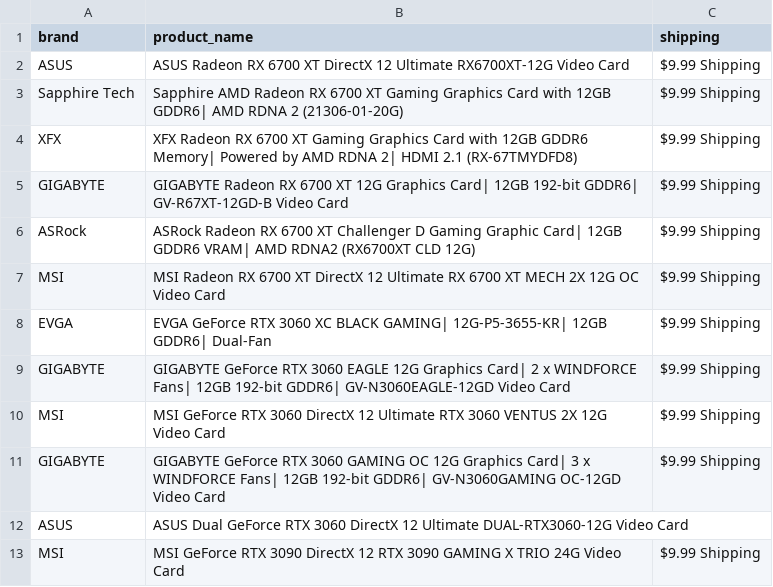
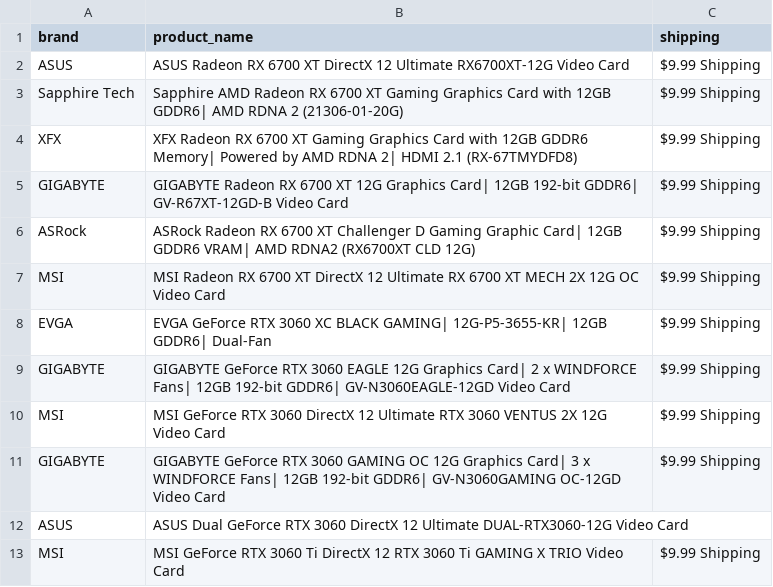
Before and after one commit to edwsqa/Crawler, a CSV file: files/products2.csv, drawn as a sheet.

Commit message:
Automatic commit and push

```diff
--- a/files/products2.csv
+++ b/files/products2.csv
@@ -12,2 +12,2 @@ GIGABYTE,GIGABYTE GeForce RTX 3060 GAMING OC 12G Graphics Card| 3 x WINDFORCE Fa
 ASUS,ASUS Dual GeForce RTX 3060 DirectX 12 Ultimate DUAL-RTX3060-12G Video Card,
-MSI,MSI GeForce RTX 3090 DirectX 12 RTX 3090 GAMING X TRIO 24G Video Card,$9.99 Shipping
+MSI,MSI GeForce RTX 3060 Ti DirectX 12 RTX 3060 Ti GAMING X TRIO Video Card,$9.99 Shipping
```
